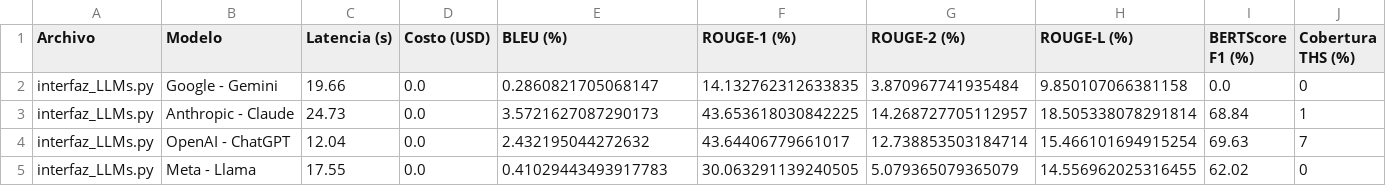
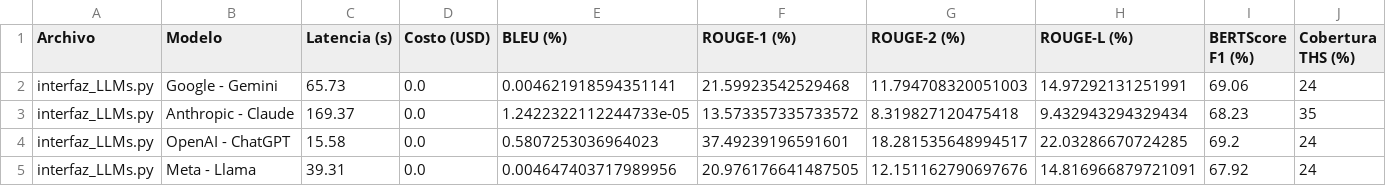
Before and after one commit to lalcivar/DocumentacionTecnicaGenerada, a CSV file: ManualTecnico/resultados_lote_masivo.csv, drawn as a sheet.

Commit message:
build(artifacts): empaquetado de código fuente, documentación IA y métricas NLP (resultados_lote_masivo.csv)

```diff
--- a/ManualTecnico/resultados_lote_masivo.csv
+++ b/ManualTecnico/resultados_lote_masivo.csv
@@ -1,5 +1,5 @@
 Archivo,Modelo,Latencia (s),Costo (USD),BLEU (%),ROUGE-1 (%),ROUGE-2 (%),ROUGE-L (%),BERTScore F1 (%),Cobertura THS (%)
-interfaz_LLMs.py,Google - Gemini,19.66,0.0,0.2860821705068147,14.132762312633835,3.870967741935484,9.850107066381158,0.0,0
-interfaz_LLMs.py,Anthropic - Claude,24.73,0.0,3.5721627087290173,43.653618030842225,14.268727705112957,18.505338078291814,68.84,1
-interfaz_LLMs.py,OpenAI - ChatGPT,12.04,0.0,2.432195044272632,43.64406779661017,12.738853503184714,15.466101694915254,69.63,7
-interfaz_LLMs.py,Meta - Llama,17.55,0.0,0.41029443493917783,30.063291139240505,5.079365079365079,14.556962025316455,62.02,0
+interfaz_LLMs.py,Google - Gemini,65.73,0.0,0.004621918594351141,21.59923542529468,11.794708320051003,14.97292131251991,69.06,24
+interfaz_LLMs.py,Anthropic - Claude,169.37,0.0,1.2422322112244733e-05,13.573357335733572,8.319827120475418,9.432943294329434,68.23,35
+interfaz_LLMs.py,OpenAI - ChatGPT,15.58,0.0,0.5807253036964023,37.49239196591601,18.281535648994517,22.03286670724285,69.2,24
+interfaz_LLMs.py,Meta - Llama,39.31,0.0,0.004647403717989956,20.976176641487505,12.151162790697676,14.816966879721091,67.92,24
```
